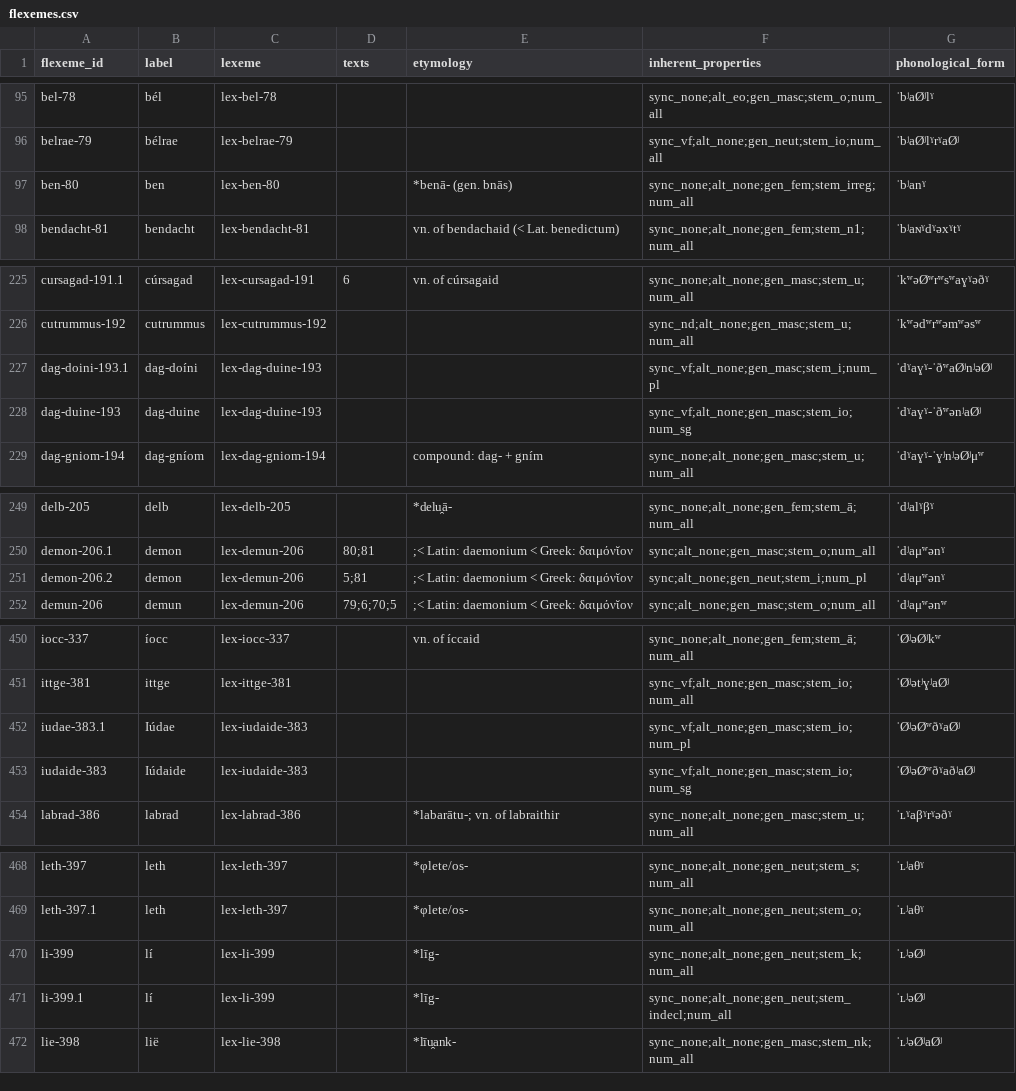
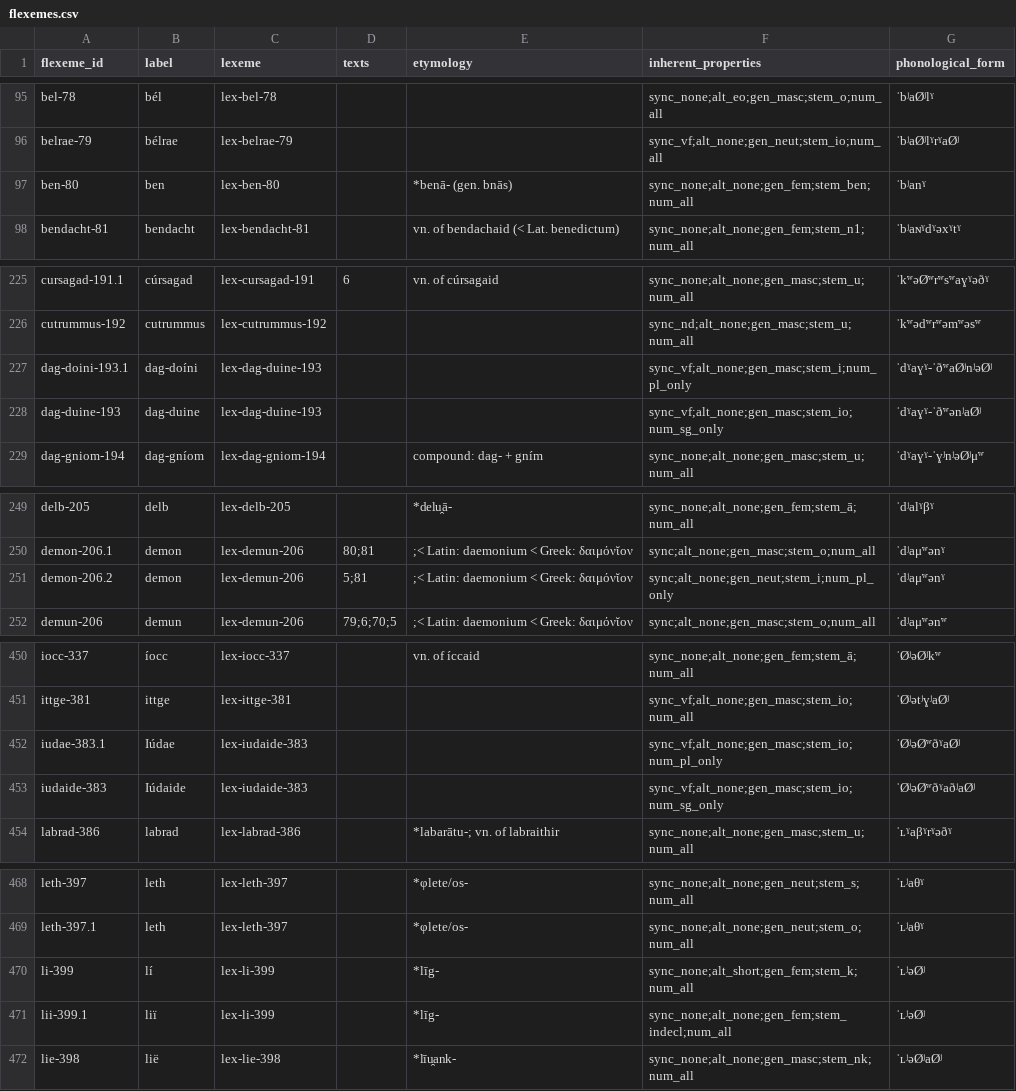
Before and after one commit to cormacanderson/Goidelex, a CSV file: flexemes.csv, drawn as a sheet; only a part is shown, gaps mark what is left out; the diff covers the shown part only.

Commit message:
Update flexemes.csv

```diff
--- a/flexemes.csv
+++ b/flexemes.csv
@@ -96,3 +96,3 @@ bel-78,bél,lex-bel-78,,,sync_none;alt_eo;gen_masc;stem_o;num_all,ˈbʲaØʲlˠ
 belrae-79,bélrae,lex-belrae-79,,,sync_vf;alt_none;gen_neut;stem_io;num_all,ˈbʲaØʲlˠrˠaØʲ
-ben-80,ben,lex-ben-80,,*benā- (gen. bnās),sync_none;alt_none;gen_fem;stem_irreg;num_all,ˈbʲanˠ
+ben-80,ben,lex-ben-80,,*benā- (gen. bnās),sync_none;alt_none;gen_fem;stem_ben;num_all,ˈbʲanˠ
 bendacht-81,bendacht,lex-bendacht-81,,vn. of bendachaid (< Lat. benedictum),sync_none;alt_none;gen_fem;stem_n1;num_all,ˈbʲaɴˠdˠəxˠtˠ
@@ -226,4 +226,4 @@ cursagad-191.1,cúrsagad,lex-cursagad-191,6,vn. of cúrsagaid,sync_none;alt_none
 cutrummus-192,cutrummus,lex-cutrummus-192,,,sync_nd;alt_none;gen_masc;stem_u;num_all,ˈkʷədʷrʷəmʷəsʷ
-dag-doini-193.1,dag-doíni,lex-dag-duine-193,,,sync_vf;alt_none;gen_masc;stem_i;num_pl,ˈdˠaɣˠ-ˈðʷaØʲnʲəØʲ
-dag-duine-193,dag-duine,lex-dag-duine-193,,,sync_vf;alt_none;gen_masc;stem_io;num_sg,ˈdˠaɣˠ-ˈðʷənʲaØʲ
+dag-doini-193.1,dag-doíni,lex-dag-duine-193,,,sync_vf;alt_none;gen_masc;stem_i;num_pl_only,ˈdˠaɣˠ-ˈðʷaØʲnʲəØʲ
+dag-duine-193,dag-duine,lex-dag-duine-193,,,sync_vf;alt_none;gen_masc;stem_io;num_sg_only,ˈdˠaɣˠ-ˈðʷənʲaØʲ
 dag-gniom-194,dag-gníom,lex-dag-gniom-194,,compound: dag- + gním,sync_none;alt_none;gen_masc;stem_u;num_all,ˈdˠaɣˠ-ˈɣʲnʲəØʲμʷ
@@ -250,3 +250,3 @@ delb-205,delb,lex-delb-205,,*delu̯ā-,sync_none;alt_none;gen_fem;stem_ā;num_al
 demon-206.1,demon,lex-demun-206,80;81,;< Latin: daemonium < Greek: δαιμόνῐον,sync;alt_none;gen_masc;stem_o;num_all,ˈdʲaμʷənˠ
-demon-206.2,demon,lex-demun-206,5;81,;< Latin: daemonium < Greek: δαιμόνῐον,sync;alt_none;gen_neut;stem_i;num_pl,ˈdʲaμʷənˠ
+demon-206.2,demon,lex-demun-206,5;81,;< Latin: daemonium < Greek: δαιμόνῐον,sync;alt_none;gen_neut;stem_i;num_pl_only,ˈdʲaμʷənˠ
 demun-206,demun,lex-demun-206,79;6;70;5,;< Latin: daemonium < Greek: δαιμόνῐον,sync;alt_none;gen_masc;stem_o;num_all,ˈdʲaμʷənʷ
@@ -451,4 +451,4 @@ iocc-337,íocc,lex-iocc-337,,vn. of íccaid,sync_none;alt_none;gen_fem;stem_ā;n
 ittge-381,ittge,lex-ittge-381,,,sync_vf;alt_none;gen_masc;stem_io;num_all,ˈØʲətʲɣʲaØʲ
-iudae-383.1,Iúdae,lex-iudaide-383,,,sync_vf;alt_none;gen_masc;stem_io;num_pl,ˈØʲəØʷðˠaØʲ
-iudaide-383,Iúdaide,lex-iudaide-383,,,sync_vf;alt_none;gen_masc;stem_io;num_sg,ˈØʲəØʷðˠaðʲaØʲ
+iudae-383.1,Iúdae,lex-iudaide-383,,,sync_vf;alt_none;gen_masc;stem_io;num_pl_only,ˈØʲəØʷðˠaØʲ
+iudaide-383,Iúdaide,lex-iudaide-383,,,sync_vf;alt_none;gen_masc;stem_io;num_sg_only,ˈØʲəØʷðˠaðʲaØʲ
 labrad-386,labrad,lex-labrad-386,,*labarātu-; vn. of labraithir,sync_none;alt_none;gen_masc;stem_u;num_all,ˈʟˠaβˠrˠəðˠ
@@ -469,4 +469,4 @@ leth-397,leth,lex-leth-397,,*φlete/os-,sync_none;alt_none;gen_neut;stem_s;num_a
 leth-397.1,leth,lex-leth-397,,*φlete/os-,sync_none;alt_none;gen_neut;stem_o;num_all,ˈʟʲaθˠ
-li-399,lí,lex-li-399,,*līg-,sync_none;alt_none;gen_neut;stem_k;num_all,ˈʟʲəØʲ
-li-399.1,lí,lex-li-399,,*līg-,sync_none;alt_none;gen_neut;stem_indecl;num_all,ˈʟʲəØʲ
+li-399,lí,lex-li-399,,*līg-,sync_none;alt_short;gen_fem;stem_k;num_all,ˈʟʲəØʲ
+lii-399.1,liï,lex-li-399,,*līg-,sync_none;alt_none;gen_fem;stem_indecl;num_all,ˈʟʲəØʲ
 lie-398,lië,lex-lie-398,,*līu̯ank-,sync_none;alt_none;gen_masc;stem_nk;num_all,ˈʟʲəØʲaØʲ
```
Also changed, not shown: 2 edited cells elsewhere in this file.
